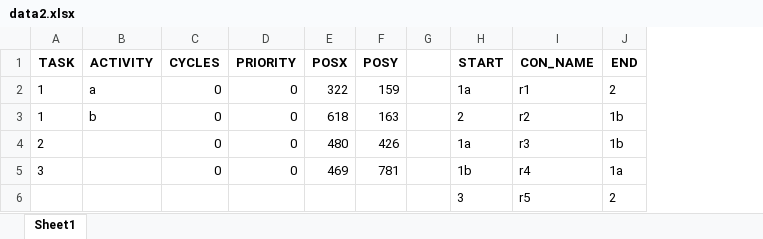
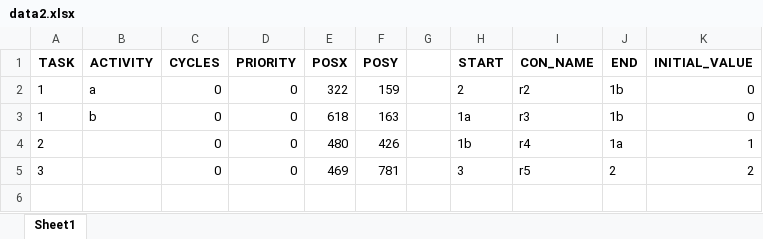
Before and after one commit to marvin297/Flowchart-RealtimeSystems, an Excel workbook: data2.xlsx, sheet Sheet1, drawn as a sheet; values as stored, in another font and other column widths than the file's, no borders; removed rows and columns are numbered as before the commit, all else as after; the diff names each change by its address in the sheet, - before the commit and + after, or states it on an @@ line.

```diff
--- a/data2.xlsx (sheet Sheet1)
+++ b/data2.xlsx (sheet Sheet1)
+column K (INITIAL_VALUE), rows 2-5: 0 | 0 | 1 | 2
-H2 (START): 1a
+H2 (START): 2
-I2 (CON_NAME): r1
+I2 (CON_NAME): r2
-J2 (END): 2
+J2 (END): 1b
-H3 (START): 2
+H3 (START): 1a
-I3 (CON_NAME): r2
+I3 (CON_NAME): r3
-H4 (START): 1a
+H4 (START): 1b
-I4 (CON_NAME): r3
+I4 (CON_NAME): r4
-J4 (END): 1b
+J4 (END): 1a
-H5 (START): 1b
+H5 (START): 3
-I5 (CON_NAME): r4
+I5 (CON_NAME): r5
-J5 (END): 1a
+J5 (END): 2
-row 6:  |  |  |  |  |  |  | 3 | r5 | 2
```
Also changed, not shown: 5 other files.
